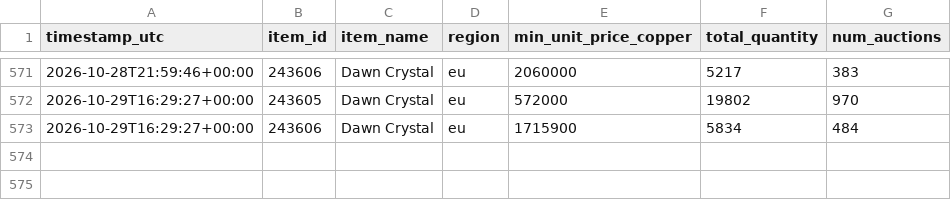
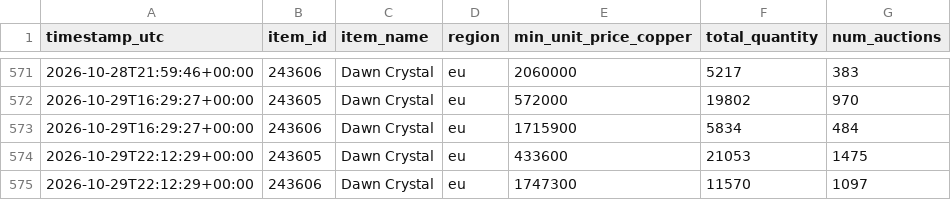
Before and after one commit to nyrx-dev/WoWItemPricer, a CSV file: data/prices.csv, drawn as a sheet; only a part is shown, gaps mark what is left out; the diff names each change by its address in the sheet, - before the commit and + after, or states it on an @@ line.

```diff
--- a/data/prices.csv
+++ b/data/prices.csv
+row 574: 2026-10-29T22:12:29+00:00 | 243605 | Dawn Crystal | eu | 433600 | 21053 | 1475
+row 575: 2026-10-29T22:12:29+00:00 | 243606 | Dawn Crystal | eu | 1747300 | 11570 | 1097
```
Also changed, not shown: 2 other files.
